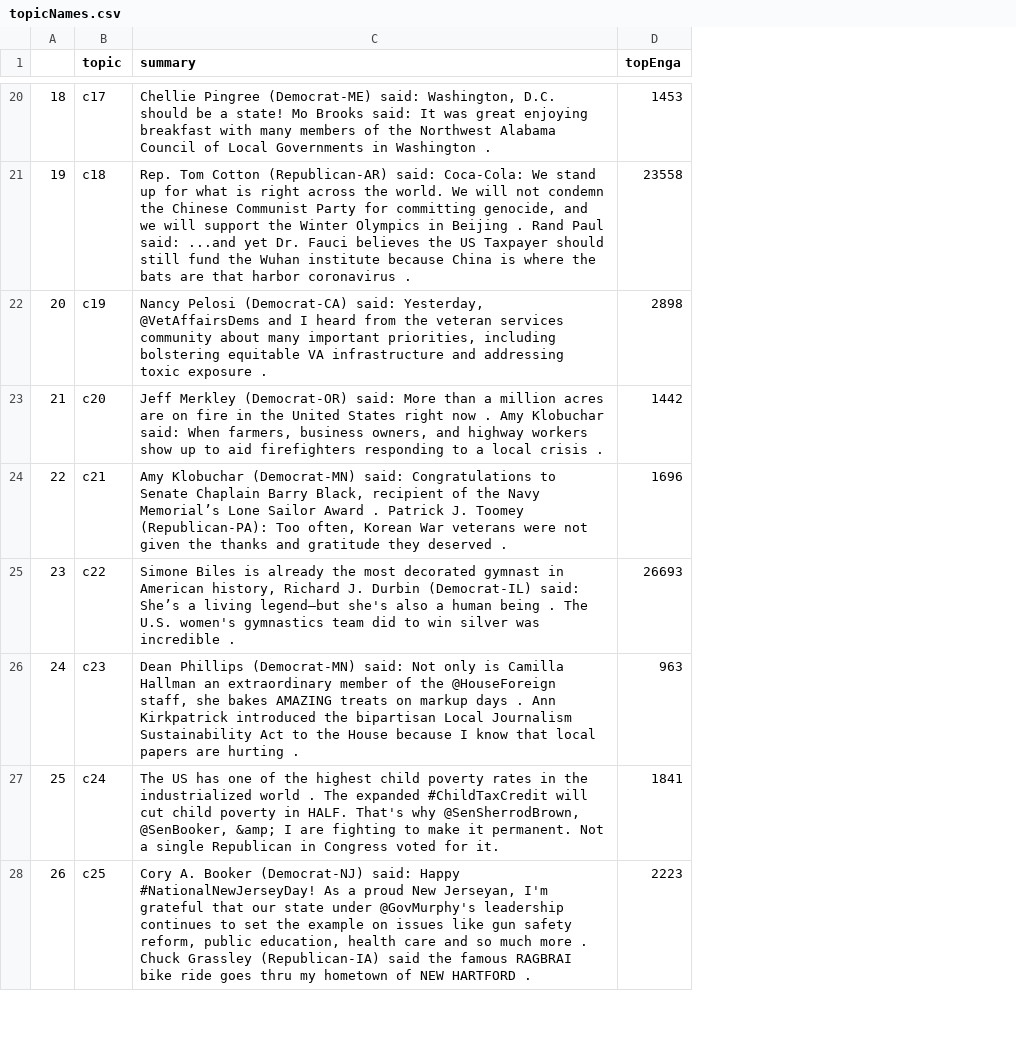
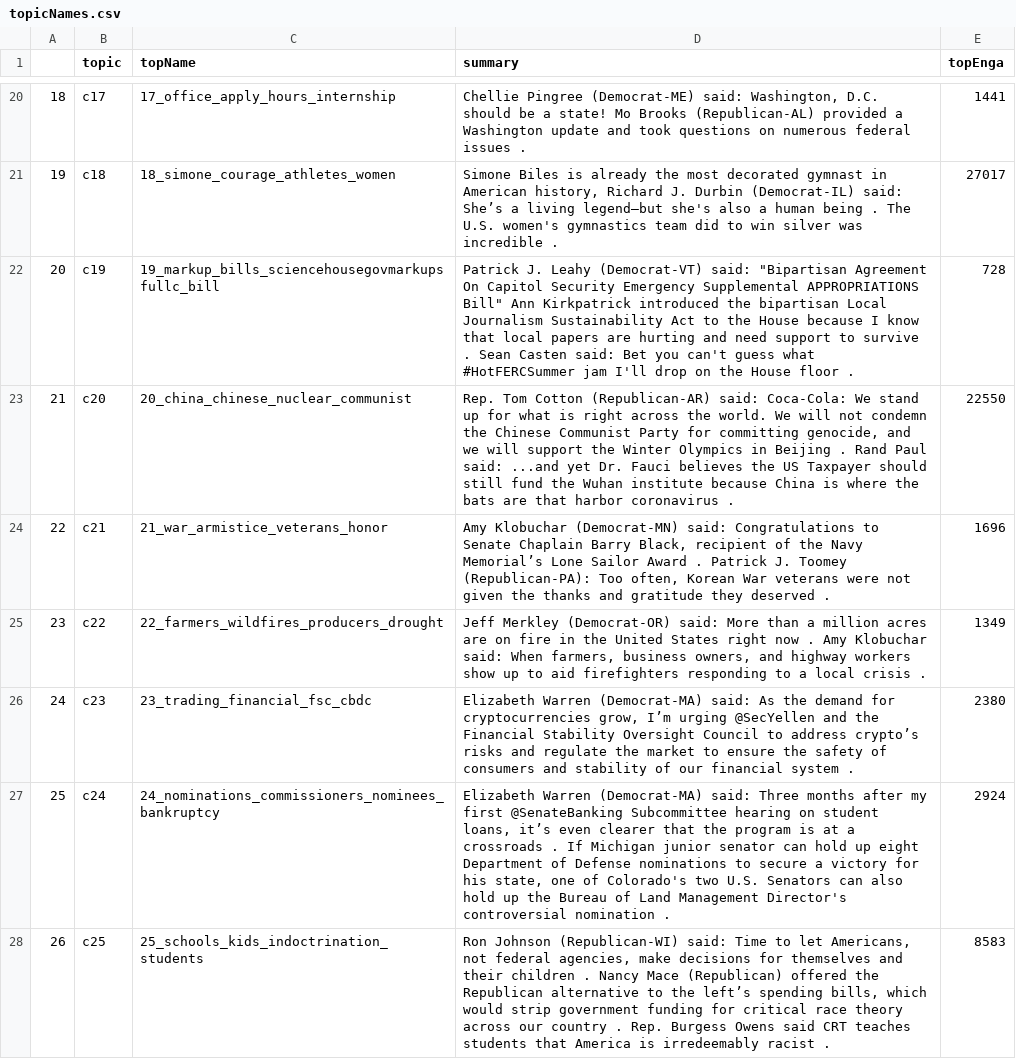
Before and after one commit to EssbieWGT/monitor, a CSV file: web/topicNames.csv, drawn as a sheet; only a part is shown, gaps mark what is left out; addresses are those after the commit; the diff covers the shown part only; the diff names each change by its address in the sheet, - before the commit and + after, or states it on an @@ line.

Commit message:
Fixing Topic Names
Accidentally dropped the names with the last update. Fixed.

```diff
--- a/web/topicNames.csv
+++ b/web/topicNames.csv
+column C (topName), rows 20-28: 17_office_apply_hours_internship | 18_simone_courage_athletes_women | 19_markup_bills_sciencehousegovmarkupsfullc_bill | 20_china_chinese_nuclear_communist | 21_war_armistice_veterans_honor | 22_farmers_wildfires_producers_drought | 23_trading_financial_fsc_cbdc | 24_nominations_commissioners_nominees_bankruptcy | 25_schools_kids_indoctrination_students
-D20 (summary): …Mo Brooks said: It was great enjoying breakfast with many members of the Northwest Alabama Council of Local Governments in Washington .
+D20 (summary): …Mo Brooks (Republican-AL) provided a Washington update and took questions on numerous federal issues .
-E20 (topEnga): 1453
+E20 (topEnga): 1441
-D21 (summary): Rep. Tom Cotton (Republican-AR) said: Coca-Cola: We stand up for what is right across the world. We will not condemn the Chinese Communist Party for committing genocide, and we will support the Winter Olympics in Beijing . Rand Paul said: ...and yet Dr. Fauci believes the US Taxpayer should still fund the Wuhan institute because China is where the bats are that harbor coronavirus .
+D21 (summary): Simone Biles is already the most decorated gymnast in American history, Richard J. Durbin (Democrat-IL) said: She’s a living legend—but she's also a human being . The U.S. women's gymnastics team did to win silver was incredible .
-E21 (topEnga): 23558
+E21 (topEnga): 27017
-D22 (summary): Nancy Pelosi (Democrat-CA) said: Yesterday, @VetAffairsDems and I heard from the veteran services community about many important priorities, including bolstering equitable VA infrastructure and addressing toxic exposure .
+D22 (summary): Patrick J. Leahy (Democrat-VT) said: "Bipartisan Agreement On Capitol Security Emergency Supplemental APPROPRIATIONS Bill" Ann Kirkpatrick introduced the bipartisan Local Journalism Sustainability Act to the House because I know that local papers are hurting and need support to survive . Sean Casten said: Bet you can't guess what #HotFERCSummer jam I'll drop on the House floor .
-E22 (topEnga): 2898
+E22 (topEnga): 728
-D23 (summary): Jeff Merkley (Democrat-OR) said: More than a million acres are on fire in the United States right now . Amy Klobuchar said: When farmers, business owners, and highway workers show up to aid firefighters responding to a local crisis .
+D23 (summary): Rep. Tom Cotton (Republican-AR) said: Coca-Cola: We stand up for what is right across the world. We will not condemn the Chinese Communist Party for committing genocide, and we will support the Winter Olympics in Beijing . Rand Paul said: ...and yet Dr. Fauci believes the US Taxpayer should still fund the Wuhan institute because China is where the bats are that harbor coronavirus .
-E23 (topEnga): 1442
+E23 (topEnga): 22550
-D25 (summary): Simone Biles is already the most decorated gymnast in American history, Richard J. Durbin (Democrat-IL) said: She’s a living legend—but she's also a human being . The U.S. women's gymnastics team did to win silver was incredible .
+D25 (summary): Jeff Merkley (Democrat-OR) said: More than a million acres are on fire in the United States right now . Amy Klobuchar said: When farmers, business owners, and highway workers show up to aid firefighters responding to a local crisis .
-E25 (topEnga): 26693
+E25 (topEnga): 1349
-D26 (summary): Dean Phillips (Democrat-MN) said: Not only is Camilla Hallman an extraordinary member of the @HouseForeign staff, she bakes AMAZING treats on markup days . Ann Kirkpatrick introduced the bipartisan Local Journalism Sustainability Act to the House because I know that local papers are hurting .
+D26 (summary): Elizabeth Warren (Democrat-MA) said: As the demand for cryptocurrencies grow, I’m urging @SecYellen and the Financial Stability Oversight Council to address crypto’s risks and regulate the market to ensure the safety of consumers and stability of our financial system .
-E26 (topEnga): 963
+E26 (topEnga): 2380
-D27 (summary): The US has one of the highest child poverty rates in the industrialized world . The expanded #ChildTaxCredit will cut child poverty in HALF. That's why @SenSherrodBrown, @SenBooker, &amp; I are fighting to make it permanent. Not a single Republican in Congress voted for it.
+D27 (summary): Elizabeth Warren (Democrat-MA) said: Three months after my first @SenateBanking Subcommittee hearing on student loans, it’s even clearer that the program is at a crossroads . If Michigan junior senator can hold up eight Department of Defense nominations to secure a victory for his state, one of Colorado's two U.S. Senators can also hold up the Bureau of Land Management Director's controversial nomination .
-E27 (topEnga): 1841
+E27 (topEnga): 2924
-D28 (summary): Cory A. Booker (Democrat-NJ) said: Happy #NationalNewJerseyDay! As a proud New Jerseyan, I'm grateful that our state under @GovMurphy's leadership continues to set the example on issues like gun safety reform, public education, health care and so much more . Chuck Grassley (Republican-IA) said the famous RAGBRAI bike ride goes thru my hometown of NEW HARTFORD .
+D28 (summary): Ron Johnson (Republican-WI) said: Time to let Americans, not federal agencies, make decisions for themselves and their children . Nancy Mace (Republican) offered the Republican alternative to the left’s spending bills, which would strip government funding for critical race theory across our country . Rep. Burgess Owens said CRT teaches students that America is irredeemably racist .
-E28 (topEnga): 2223
+E28 (topEnga): 8583
```
Also changed, not shown: 82 edited cells elsewhere in this file, 1 other file.
